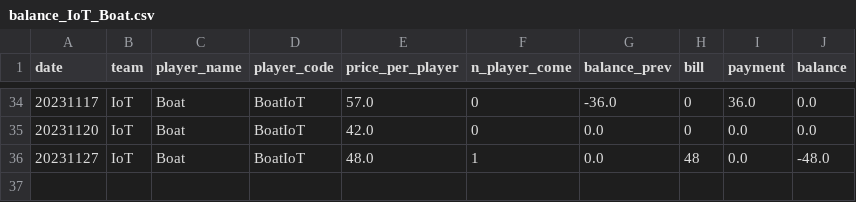
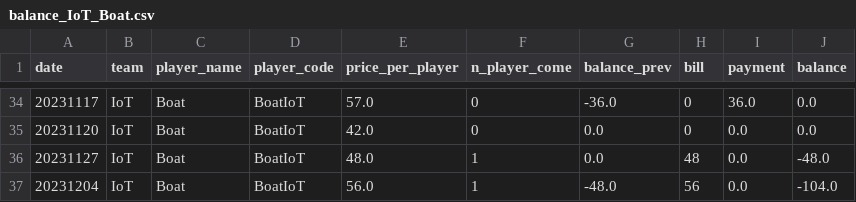
Before and after one commit to BenzSSuk/badminton-payment, a CSV file: account/by_player/IoT/balance_IoT_Boat.csv, drawn as a sheet; only a part is shown, gaps mark what is left out.

```diff
--- a/account/by_player/IoT/balance_IoT_Boat.csv
+++ b/account/by_player/IoT/balance_IoT_Boat.csv
@@ -36 +36,2 @@ date,team,player_name,player_code,price_per_player,n_player_come,balance_prev,bi
 20231127,IoT,Boat,BoatIoT,48.0,1,0.0,48,0.0,-48.0
+20231204,IoT,Boat,BoatIoT,56.0,1,-48.0,56,0.0,-104.0
```
Also changed, not shown: account/by_player/Dev/balance_Dev_Tui.csv, account/by_player/Head/balance_Head_Max.csv, 12 other files.
